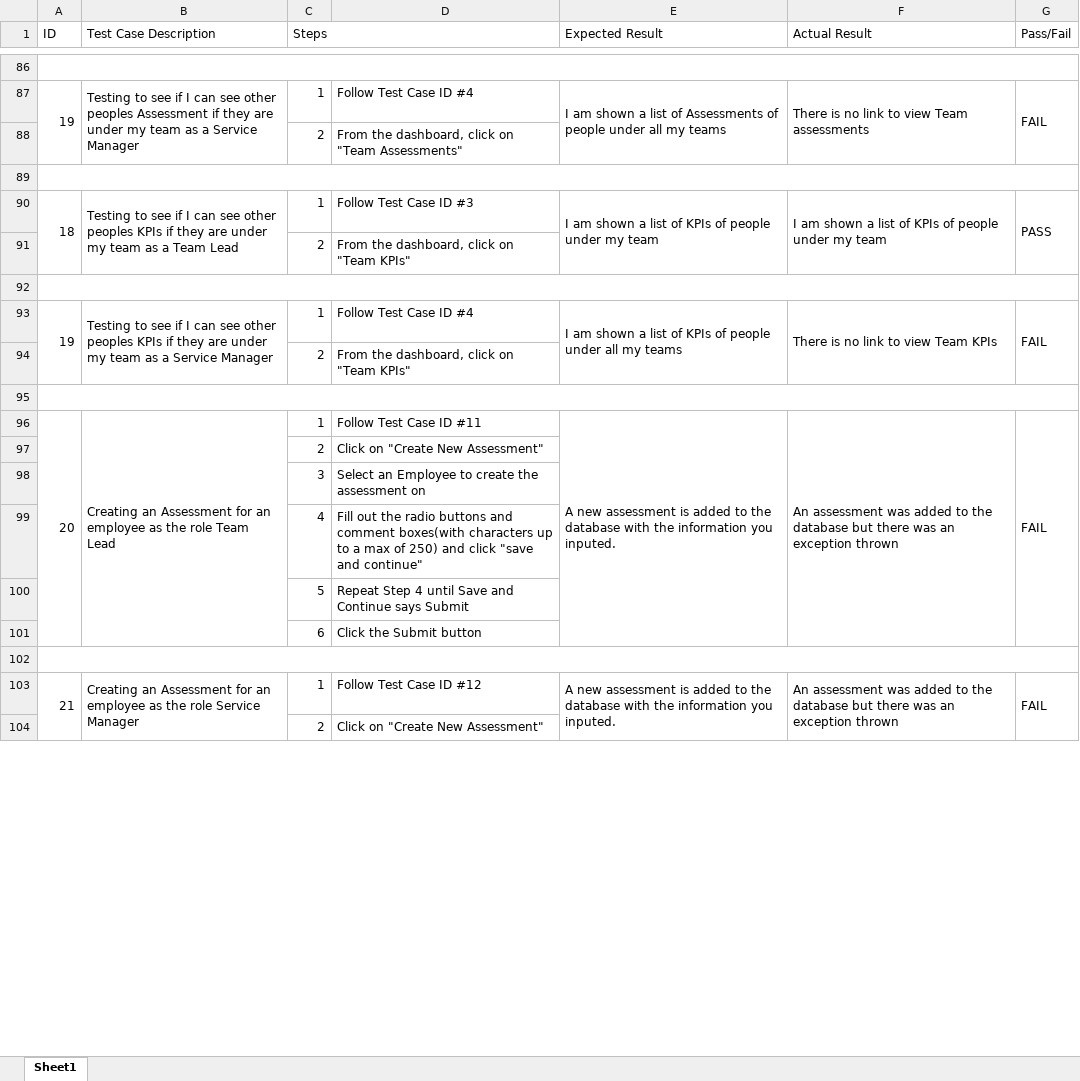
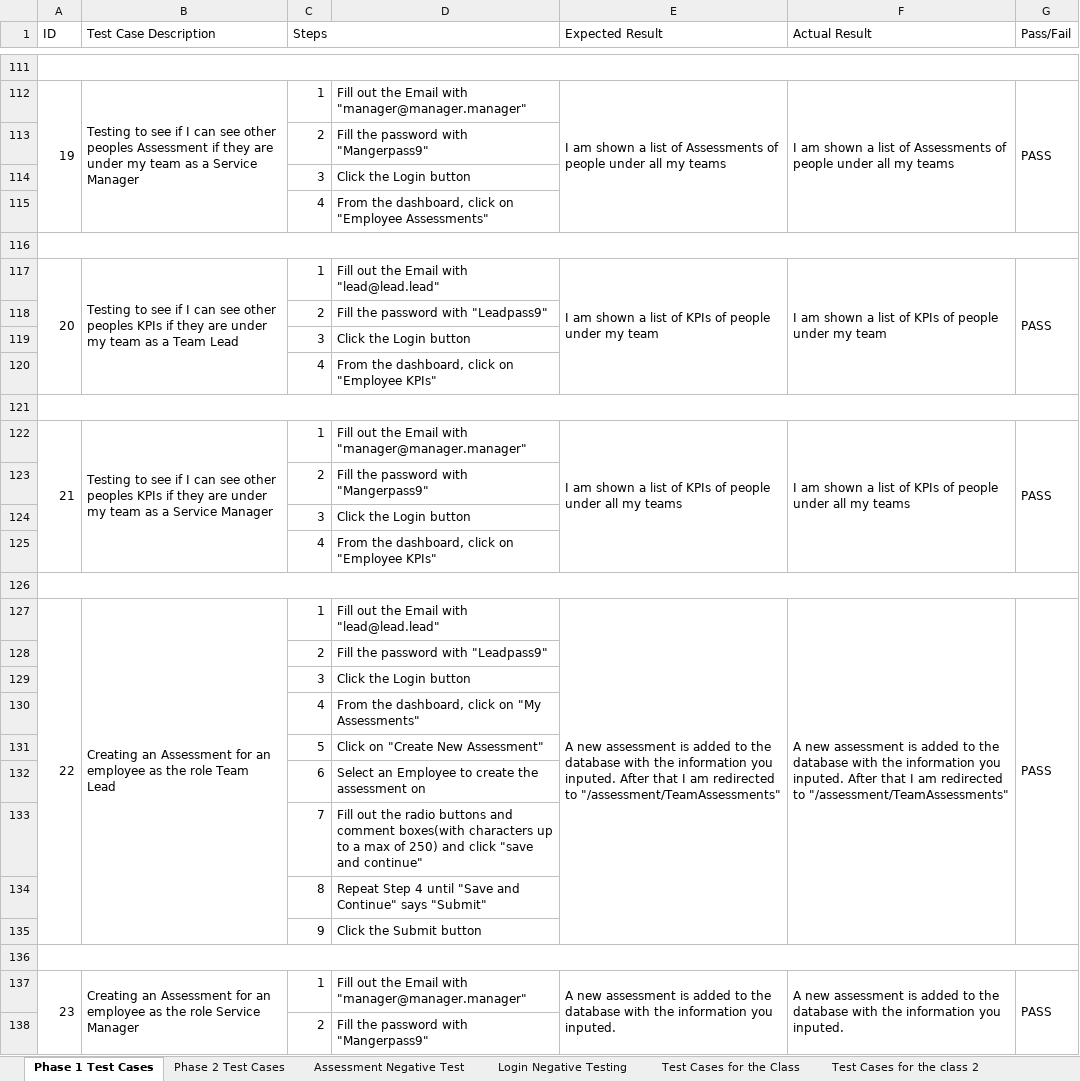
Before and after one commit to Dewdes/ORA_Current, an Excel workbook: ORATestCases.xlsx, sheet Phase 1 Test Cases, drawn as a sheet; only a part is shown, gaps mark what is left out; values as stored, in another font and other column widths than the file's, no cell formats; addresses are those after the commit; the diff covers the shown part only; the diff names each change by its address in the sheet, - before the commit and + after, or states it on an @@ line.

Commit message:
Added a new set of Test cases called "Phase 2 Test cases"

```diff
--- a/ORATestCases.xlsx (sheet Phase 1 Test Cases)
+++ b/ORATestCases.xlsx (sheet Phase 1 Test Cases)
-sheet tab: Sheet1
+sheet tab: Phase 1 Test Cases
+sheet tab: Phase 2 Test Cases
+sheet tab: Assessment Negative Test
+sheet tab: Login Negative Testing
+sheet tab: Test Cases for the Class
+sheet tab: Test Cases for the class 2
@@ column A (ID) renumbered between rows 67 and 191 @@
-D112: Follow Test Case ID #4
+D112: Fill out the Email with "manager@manager.manager"
-F112 (Actual Result): There is no link to view Team assessments
+F112 (Actual Result): I am shown a list of Assessments of people under all my teams
-G112 (Pass/Fail): FAIL
+G112 (Pass/Fail): PASS
-D113: From the dashboard, click on "Team Assessments"
+D113: Fill the password with "Mangerpass9"
+row 114:  |  | 3 | Click the Login button
+row 115:  |  | 4 | From the dashboard, click on "Employee Assessments"
-D117: Follow Test Case ID #3
+D117: Fill out the Email with "lead@lead.lead"
-D118: From the dashboard, click on "Team KPIs"
+D118: Fill the password with "Leadpass9"
+row 119:  |  | 3 | Click the Login button
+row 120:  |  | 4 | From the dashboard, click on "Employee KPIs"
-D122: Follow Test Case ID #4
+D122: Fill out the Email with "manager@manager.manager"
-F122 (Actual Result): There is no link to view Team KPIs
+F122 (Actual Result): I am shown a list of KPIs of people under all my teams
-G122 (Pass/Fail): FAIL
+G122 (Pass/Fail): PASS
-D123: From the dashboard, click on "Team KPIs"
+D123: Fill the password with "Mangerpass9"
+row 124:  |  | 3 | Click the Login button
+row 125:  |  | 4 | From the dashboard, click on "Employee KPIs"
-D127: Follow Test Case ID #11
+D127: Fill out the Email with "lead@lead.lead"
-E127 (Expected Result): …you inputed.
+E127 (Expected Result): …you inputed. After that I am redirected to "/assessment/TeamAssessments"
-F127 (Actual Result): An assessment was added to the database but there was an exception thrown
+F127 (Actual Result): A new assessment is added to the database with the information you inputed. After that I am redirected to "/assessment/TeamAssessments"
-G127 (Pass/Fail): FAIL
+G127 (Pass/Fail): PASS
-D128: Click on "Create New Assessment"
+D128: Fill the password with "Leadpass9"
-D129: Select an Employee to create the assessment on
+D129: Click the Login button
-D130: Fill out the radio buttons and comment boxes(with characters up to a max of 250) and click "save and continue"
+D130: From the dashboard, click on "My Assessments"
-D131: Repeat Step 4 until Save and Continue says Submit
+D131: Click on "Create New Assessment"
-D132: Click the Submit button
+D132: Select an Employee to create the assessment on
+row 133:  |  | 7 | Fill out the radio buttons and comment boxes(with characters up to a max of 250) and click "save and continue"
+row 134:  |  | 8 | Repeat Step 4 until "Save and Continue" says "Submit"
+row 135:  |  | 9 | Click the Submit button
-D137: Follow Test Case ID #12
+D137: Fill out the Email with "manager@manager.manager"
-F137 (Actual Result): An assessment was added to the database but there was an exception thrown
+F137 (Actual Result): A new assessment is added to the database with the information you inputed.
-G137 (Pass/Fail): FAIL
+G137 (Pass/Fail): PASS
-D138: Click on "Create New Assessment"
+D138: Fill the password with "Mangerpass9"
```
Also changed, not shown: 170 added rows, 64 edited cells and merged cells elsewhere in this sheet, cell formats.
